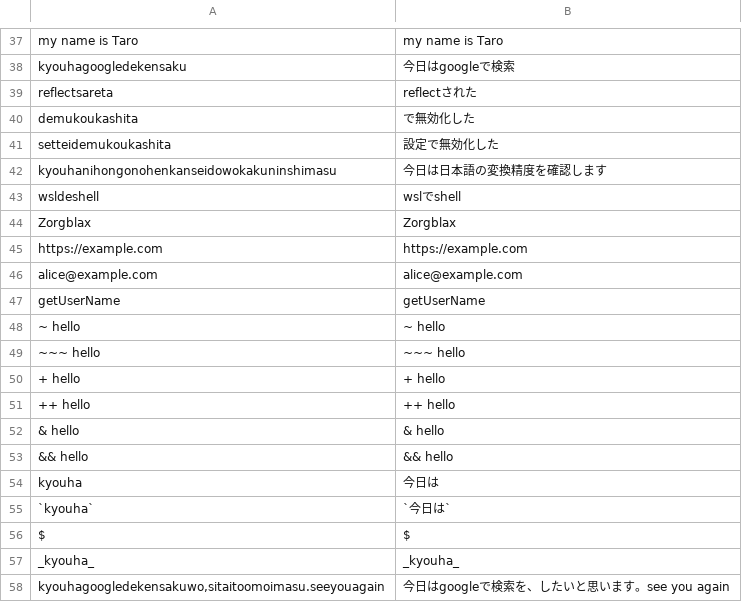
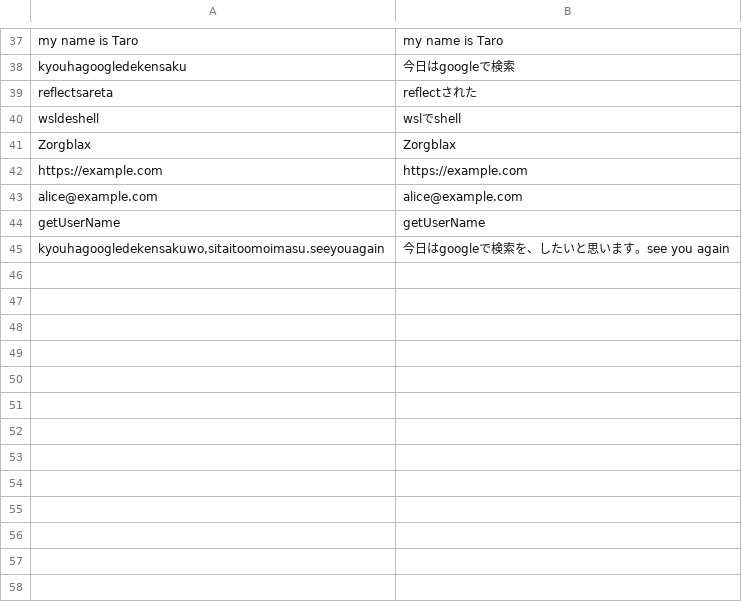
Before and after one commit to hkrhd/Meltype, a TSV file: mac/Resources/InputChecks.tsv, drawn as a sheet; only a part is shown, gaps mark what is left out.

```diff
--- a/mac/Resources/InputChecks.tsv
+++ b/mac/Resources/InputChecks.tsv
@@ -39,5 +39,2 @@ kyouhagoogledekensaku	今日はgoogleで検索
 reflectsareta	reflectされた
-demukoukashita	で無効化した
-setteidemukoukashita	設定で無効化した
-kyouhanihongonohenkanseidowokakuninshimasu	今日は日本語の変換精度を確認します
 wsldeshell	wslでshell
@@ -47,12 +44,2 @@ alice@example.com	alice@example.com
 getUserName	getUserName
-~ hello	~ hello
-~~~ hello	~~~ hello
-+ hello	+ hello
-++ hello	++ hello
-& hello	& hello
-&& hello	&& hello
-"kyouha"	"今日は"
-`kyouha`	`今日は`
-"$"	"$"
-_kyouha_	_kyouha_
 kyouhagoogledekensakuwo,sitaitoomoimasu.seeyouagain	今日はgoogleで検索を、したいと思います。see you again
```
Also changed, not shown: 14 other files.
